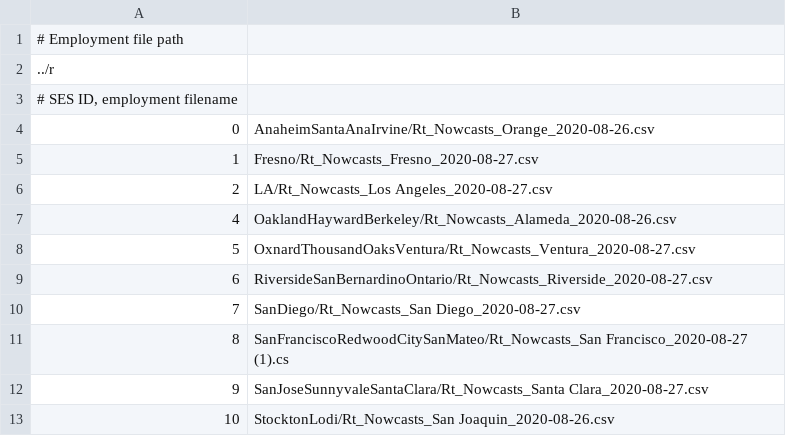
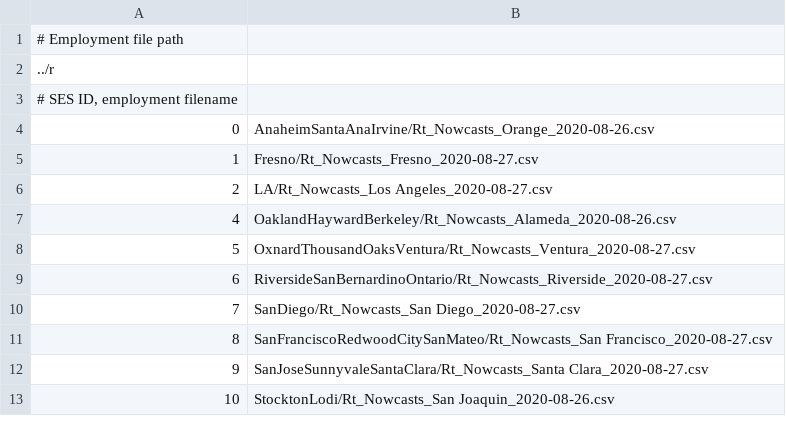
Before and after one commit to calacademy-research/CASES, a TSV file: visualization/r_input_data.tsv, drawn as a sheet.

```diff
--- a/visualization/r_input_data.tsv
+++ b/visualization/r_input_data.tsv
@@ -10,3 +10,3 @@
 7	SanDiego/Rt_Nowcasts_San Diego_2020-08-27.csv
-8	SanFranciscoRedwoodCitySanMateo/Rt_Nowcasts_San Francisco_2020-08-27 (1).cs
+8	SanFranciscoRedwoodCitySanMateo/Rt_Nowcasts_San Francisco_2020-08-27.csv
 9	SanJoseSunnyvaleSantaClara/Rt_Nowcasts_Santa Clara_2020-08-27.csv
```
Also changed, not shown: 5 other files.
